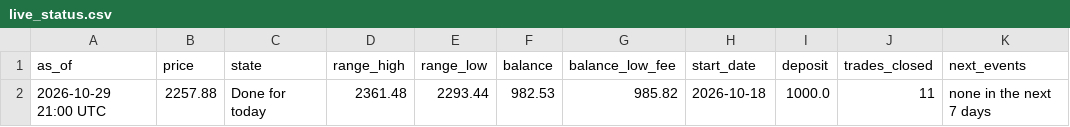
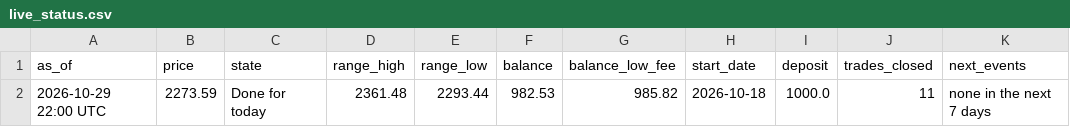
Before and after one commit to debtsolverscanada-lgtm/trading-results, a CSV file: data/live_status.csv, drawn as a sheet.

```diff
--- a/data/live_status.csv
+++ b/data/live_status.csv
@@ -1,2 +1,2 @@
 as_of,price,state,range_high,range_low,balance,balance_low_fee,start_date,deposit,trades_closed,next_events
-2026-10-29 21:00 UTC,2257.88,Done for today,2361.48,2293.44,982.53,985.82,2026-10-18,1000.0,11,none in the next 7 days
+2026-10-29 22:00 UTC,2273.59,Done for today,2361.48,2293.44,982.53,985.82,2026-10-18,1000.0,11,none in the next 7 days
```
Also changed, not shown: 1 other file.
